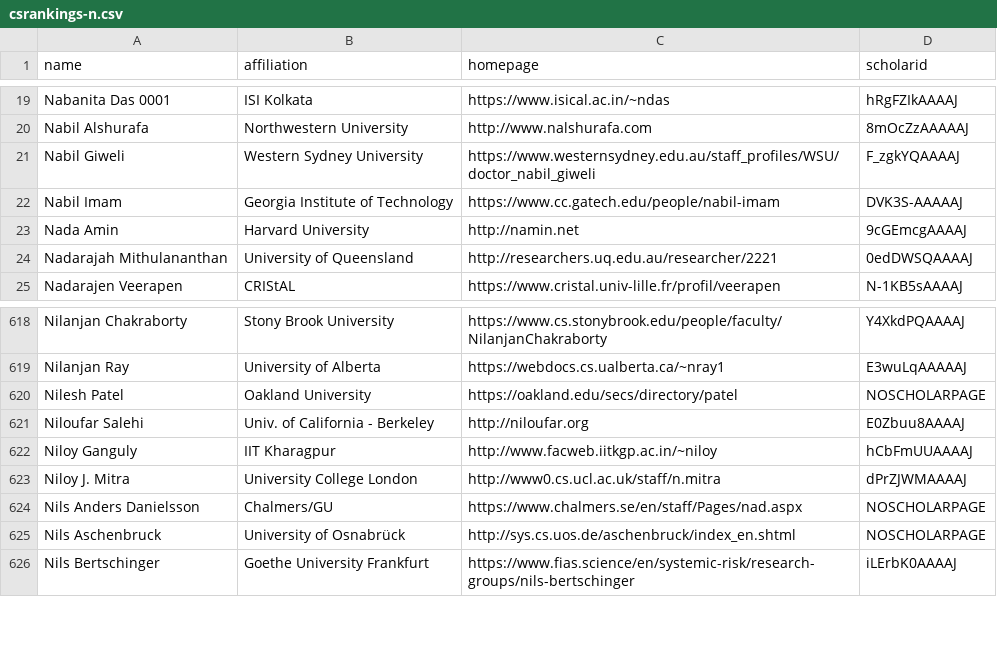
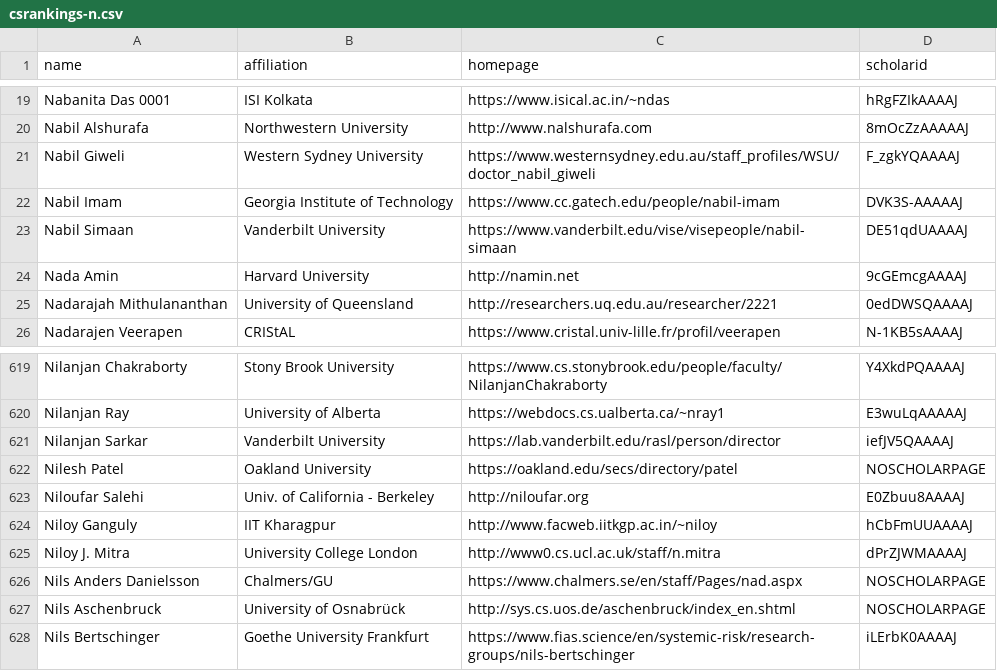
Before and after one commit to LiuFang816/CSrankings, a CSV file: csrankings-n.csv, drawn as a sheet; only a part is shown, gaps mark what is left out; the diff names each change by its address in the sheet, - before the commit and + after, or states it on an @@ line.

```diff
--- a/csrankings-n.csv
+++ b/csrankings-n.csv
+row 23: Nabil Simaan | Vanderbilt University | https://www.vanderbilt.edu/vise/visepeople/nabil-simaan | DE51qdUAAAAJ
+row 621: Nilanjan Sarkar | Vanderbilt University | https://lab.vanderbilt.edu/rasl/person/director | iefJV5QAAAAJ
```
Also changed, not shown: csrankings-d.csv, csrankings-s.csv, 12 other files.
